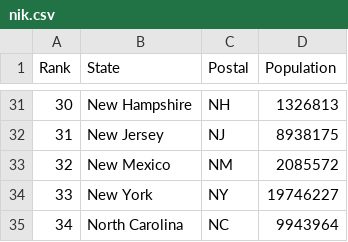
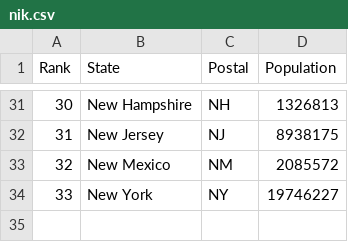
Before and after one commit to nihkil0908/plots, a CSV file: nik.csv, drawn as a sheet; only a part is shown, gaps mark what is left out; the diff names each change by its address in the sheet, - before the commit and + after, or states it on an @@ line.

Commit message:
Update nik.csv

```diff
--- a/nik.csv
+++ b/nik.csv
-row 35: 34 | North Carolina | NC | 9943964
```
